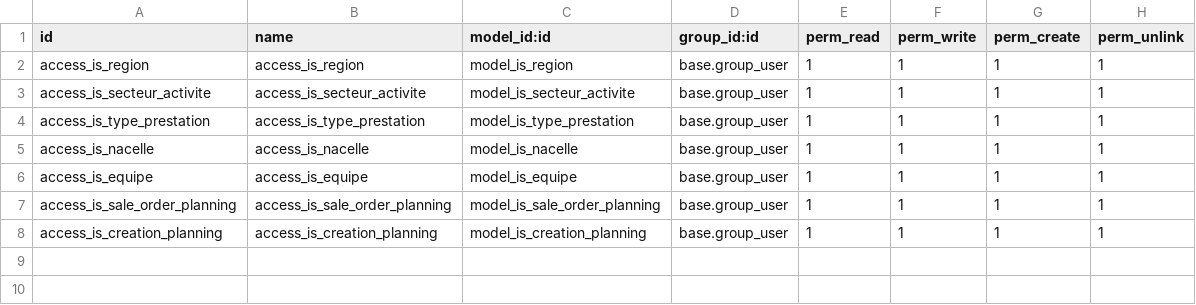
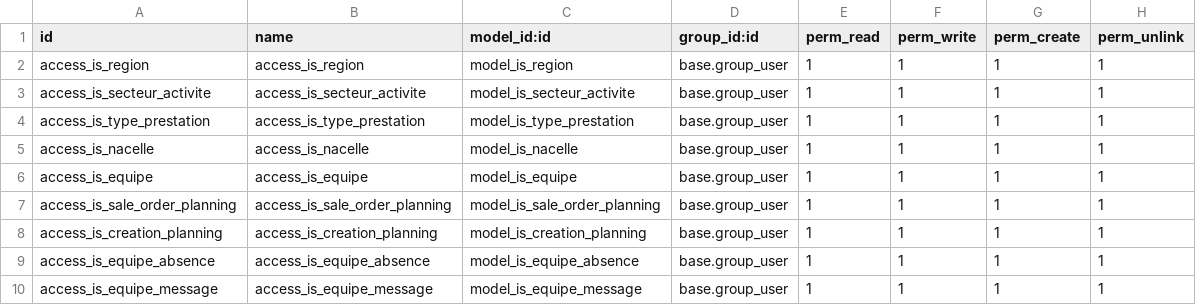
Before and after one commit to tonygalmiche/is_france_filets, a CSV file: security/ir.model.access.csv, drawn as a sheet; the diff names each change by its address in the sheet, - before the commit and + after, or states it on an @@ line.

Commit message:
add absences et messages sur planning

```diff
--- a/security/ir.model.access.csv
+++ b/security/ir.model.access.csv
+row 9: access_is_equipe_absence | access_is_equipe_absence | model_is_equipe_absence | base.group_user | 1 | 1 | 1 | 1
+row 10: access_is_equipe_message | access_is_equipe_message | model_is_equipe_message | base.group_user | 1 | 1 | 1 | 1
```
Also changed, not shown: 3 other files.
